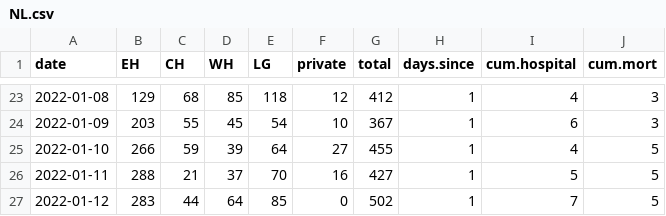
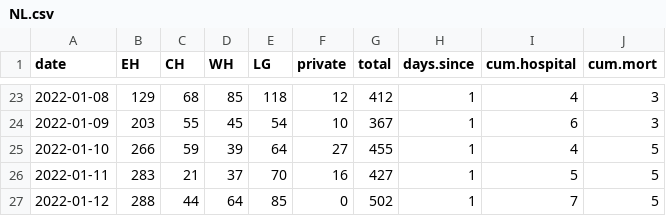
Before and after one commit to ahurford/covid-nl, a CSV file: NL.csv, drawn as a sheet; only a part is shown, gaps mark what is left out.

Commit message:
Update NL.csv

```diff
--- a/NL.csv
+++ b/NL.csv
@@ -25,3 +25,3 @@ date, EH, CH, WH, LG,  private,total, days.since, cum.hospital, cum.mort
 2022-01-10, 266,59,39,64,27,455,1,4,5
-2022-01-11, 288,21,37,70,16,427,1,5,5
-2022-01-12, 283,44,64,85,0,502,1,7,5
+2022-01-11, 283,21,37,70,16,427,1,5,5
+2022-01-12, 288,44,64,85,0,502,1,7,5
```
